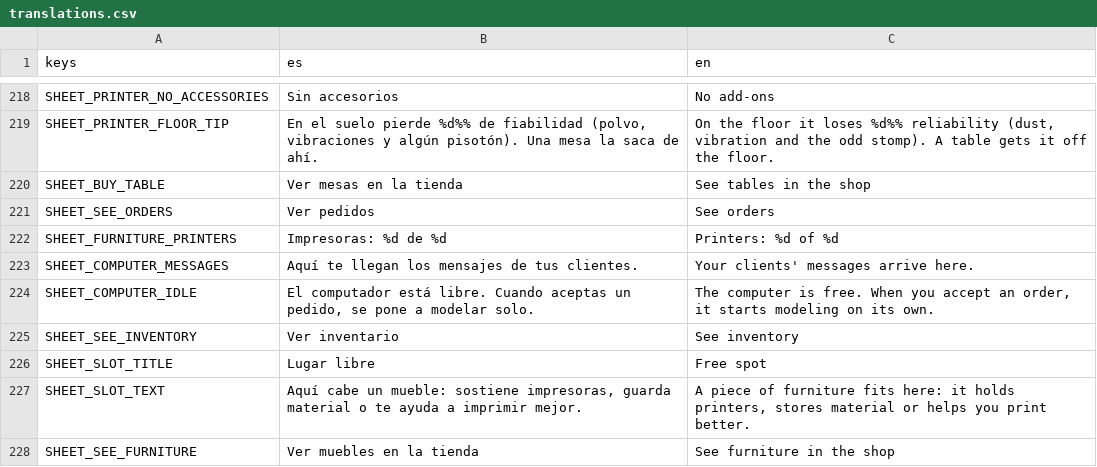
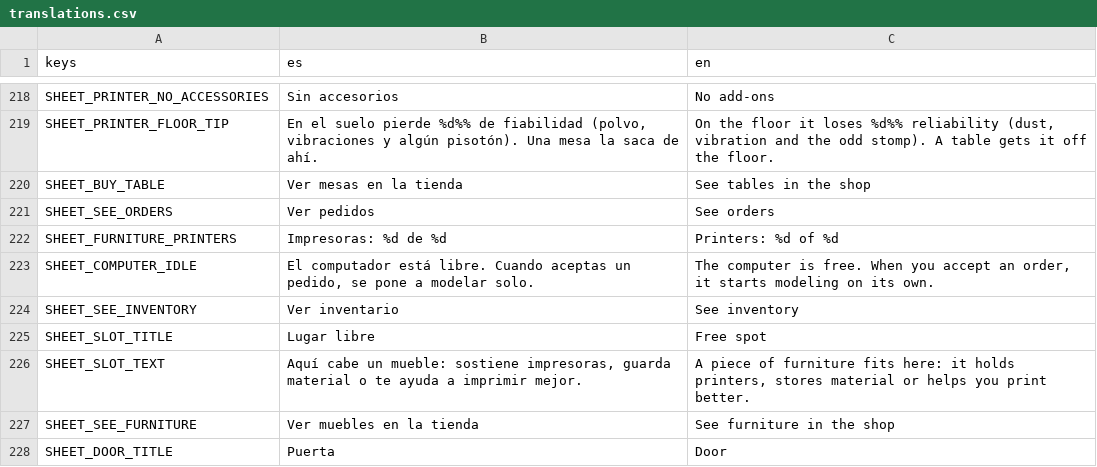
Before and after one commit to Blackmkount/game, a CSV file: localization/translations.csv, drawn as a sheet; only a part is shown, gaps mark what is left out; the shorter side is filled out with more unchanged rows.

```diff
--- a/localization/translations.csv
+++ b/localization/translations.csv
@@ -222,3 +222,2 @@ SHEET_SEE_ORDERS,Ver pedidos,See orders
 SHEET_FURNITURE_PRINTERS,Impresoras: %d de %d,Printers: %d of %d
-SHEET_COMPUTER_MESSAGES,Aquí te llegan los mensajes de tus clientes.,Your clients' messages arrive here.
 SHEET_COMPUTER_IDLE,"El computador está libre. Cuando aceptas un pedido, se pone a modelar solo.","The computer is free. When you accept an order, it starts modeling on its own."
```
Also changed, not shown: 42 other files.
